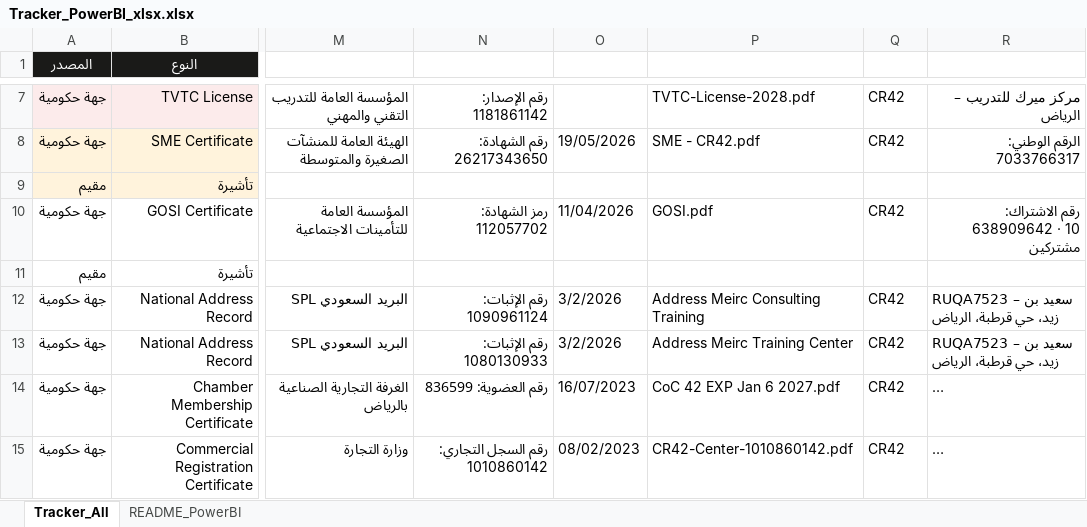
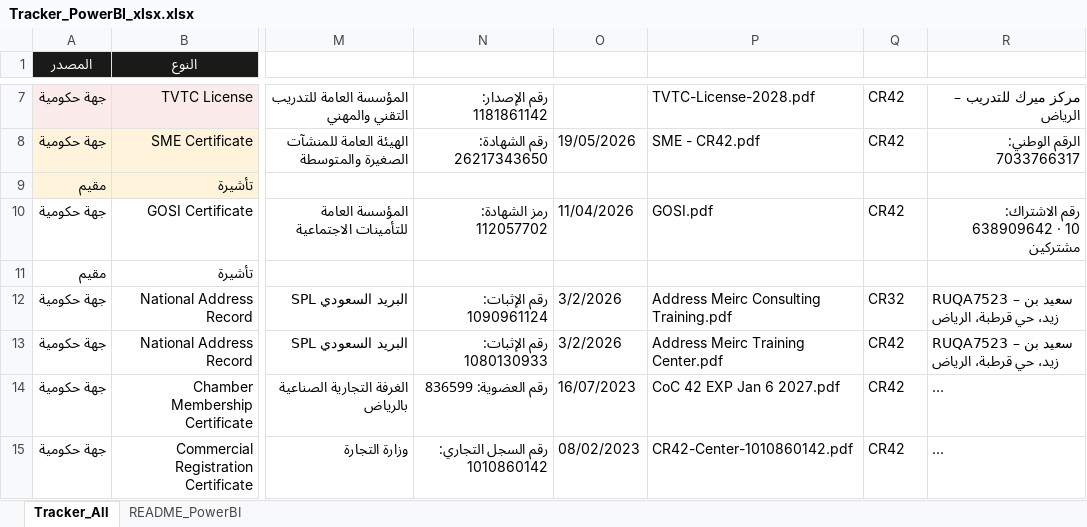
Before and after one commit to HamadAlzaben/Government-live-dashboard, an Excel workbook: Tracker_PowerBI_xlsx.xlsx, sheet Tracker_All, drawn as a sheet; only a part is shown, gaps mark what is left out; long unchanged cells end in …; values as stored, in another font and other column widths than the file's, no borders; table styles not drawn; the diff names each change by its address in the sheet, - before the commit and + after, or states it on an @@ line.

Commit message:
Add files via upload

```diff
--- a/Tracker_PowerBI_xlsx.xlsx (sheet Tracker_All)
+++ b/Tracker_PowerBI_xlsx.xlsx (sheet Tracker_All)
-P12 (ملف الشهادة): Address Meirc Consulting Training
+P12 (ملف الشهادة): Address Meirc Consulting Training.pdf
-Q12 (المجموعة): CR42
+Q12 (المجموعة): CR32
-P13 (ملف الشهادة): Address Meirc Training Center
+P13 (ملف الشهادة): Address Meirc Training Center.pdf
```
